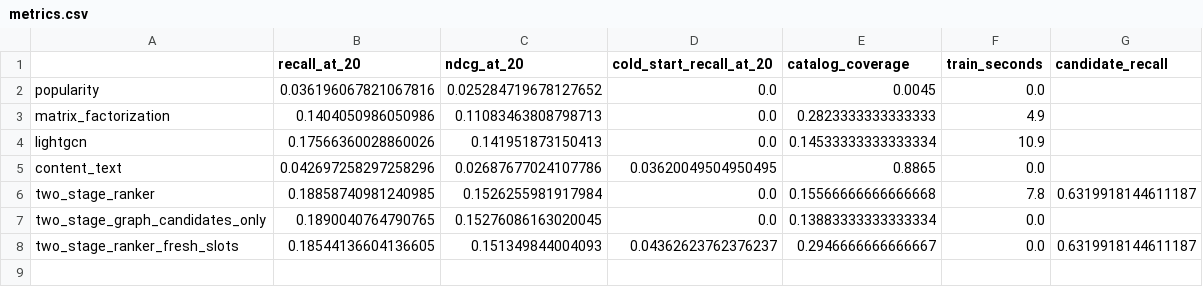
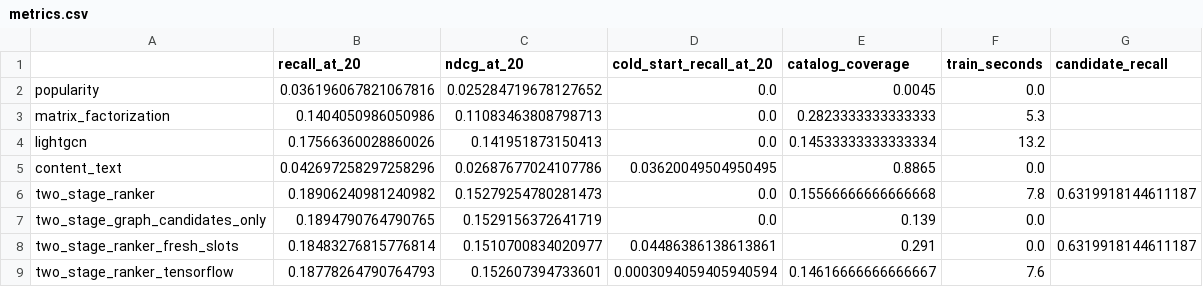
Before and after one commit to Snehachowdary56/pin-recommendations, a CSV file: results/metrics.csv, drawn as a sheet.

Commit message:
Add ads CTR prediction and auction, TensorFlow ranker, and visual search with a pretrained CNN

```diff
--- a/results/metrics.csv
+++ b/results/metrics.csv
@@ -2,7 +2,8 @@
 popularity,0.036196067821067816,0.025284719678127652,0.0,0.0045,0.0,
-matrix_factorization,0.1404050986050986,0.11083463808798713,0.0,0.2823333333333333,4.9,
-lightgcn,0.17566360028860026,0.141951873150413,0.0,0.14533333333333334,10.9,
+matrix_factorization,0.1404050986050986,0.11083463808798713,0.0,0.2823333333333333,5.3,
+lightgcn,0.17566360028860026,0.141951873150413,0.0,0.14533333333333334,13.2,
 content_text,0.042697258297258296,0.02687677024107786,0.03620049504950495,0.8865,0.0,
-two_stage_ranker,0.18858740981240985,0.1526255981917984,0.0,0.15566666666666668,7.8,0.6319918144611187
-two_stage_graph_candidates_only,0.1890040764790765,0.15276086163020045,0.0,0.13883333333333334,0.0,
-two_stage_ranker_fresh_slots,0.18544136604136605,0.151349844004093,0.04362623762376237,0.2946666666666667,0.0,0.6319918144611187
+two_stage_ranker,0.18906240981240982,0.15279254780281473,0.0,0.15566666666666668,7.8,0.6319918144611187
+two_stage_graph_candidates_only,0.1894790764790765,0.1529156372641719,0.0,0.139,0.0,
+two_stage_ranker_fresh_slots,0.18483276815776814,0.1510700834020977,0.04486386138613861,0.291,0.0,0.6319918144611187
+two_stage_ranker_tensorflow,0.18778264790764793,0.152607394733601,0.0003094059405940594,0.14616666666666667,7.6,
```
Also changed, not shown: 14 other files.
